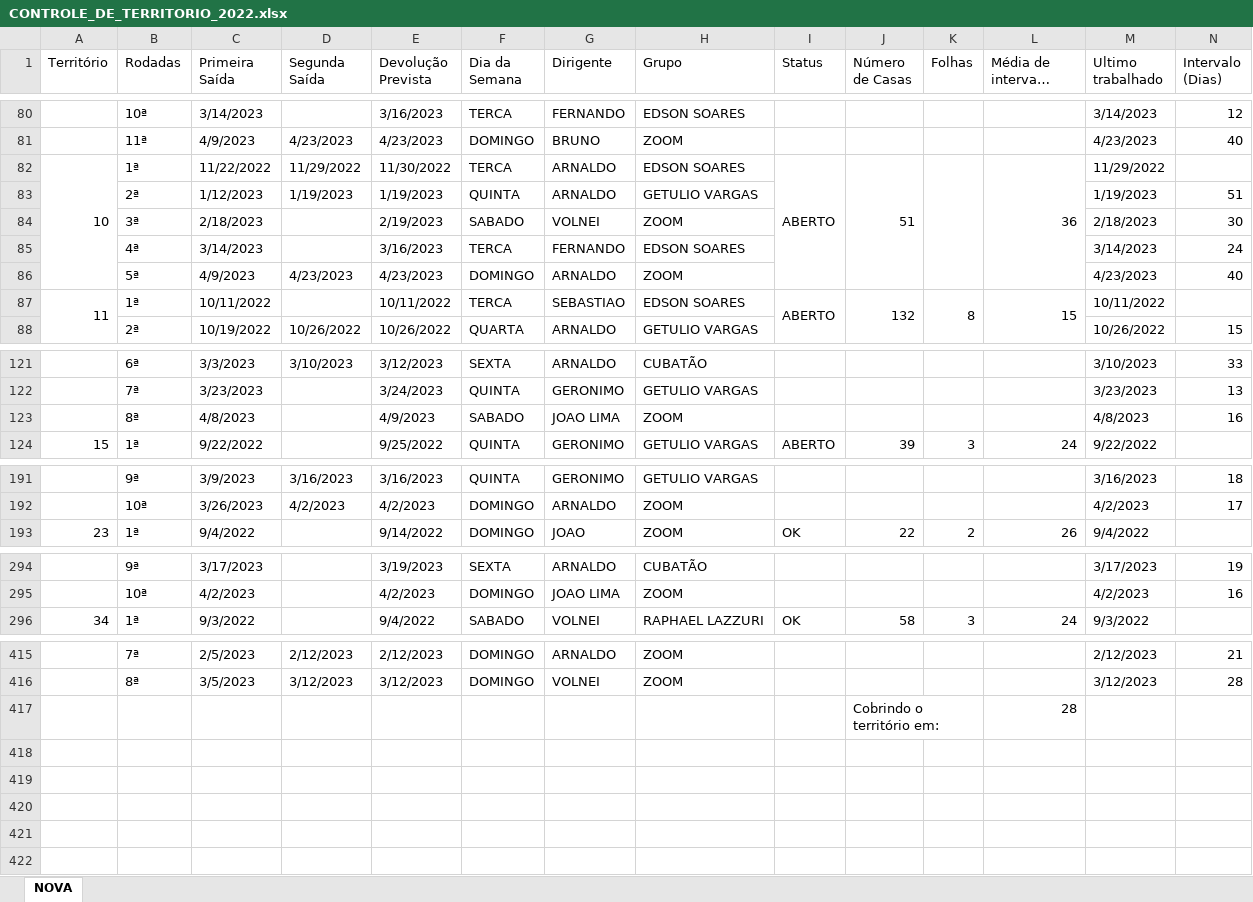
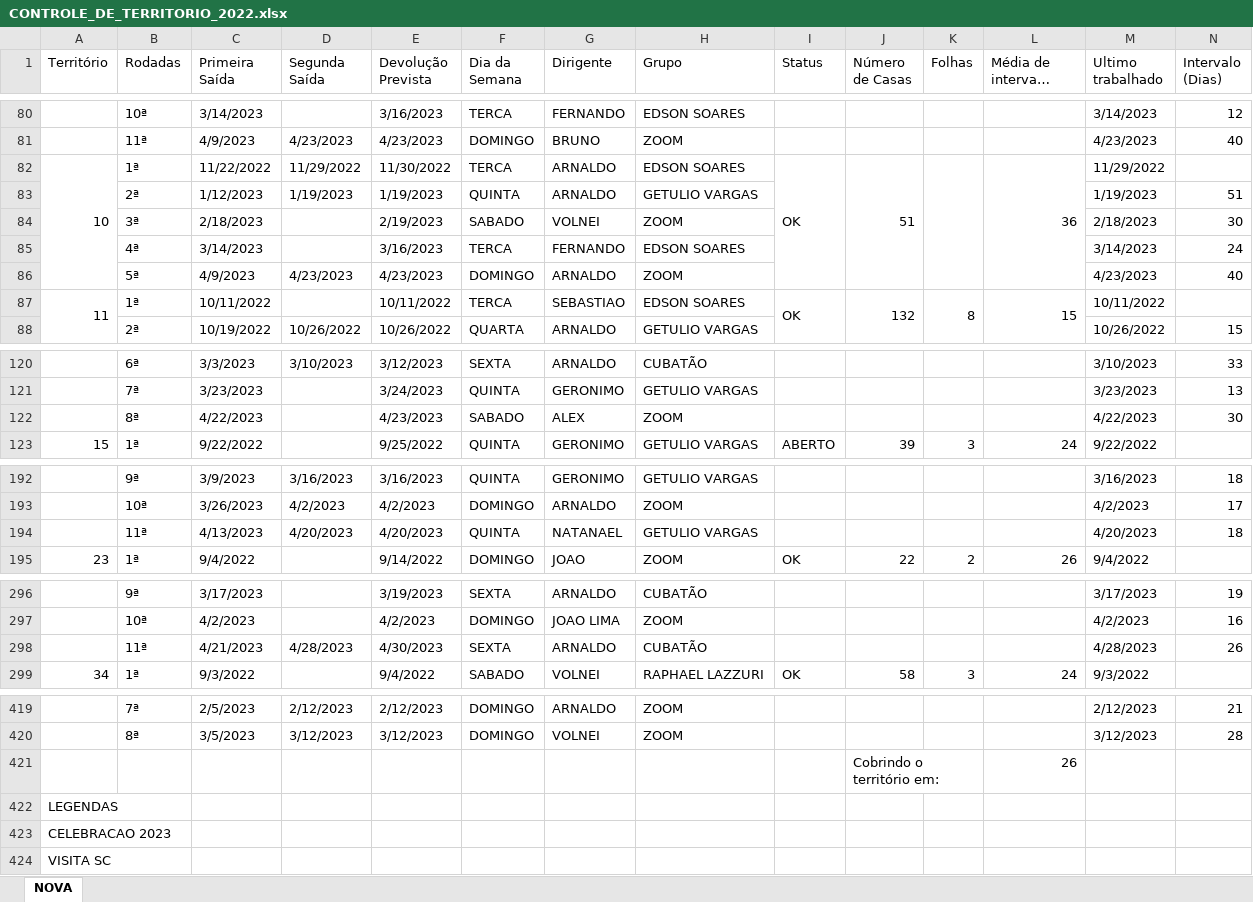
Before and after one commit to phchortolani/controle-territorio, an Excel workbook: sheet/CONTROLE_DE_TERRITORIO_2022.xlsx, sheet NOVA, drawn as a sheet; only a part is shown, gaps mark what is left out; long unchanged cells end in …; values as stored, in another font and other column widths than the file's, no cell formats; removed rows and columns are numbered as before the commit, all else as after; the diff covers the shown part only; the diff names each change by its address in the sheet, - before the commit and + after, or states it on an @@ line.

```diff
--- a/sheet/CONTROLE_DE_TERRITORIO_2022.xlsx (sheet NOVA)
+++ b/sheet/CONTROLE_DE_TERRITORIO_2022.xlsx (sheet NOVA)
-I82 (Status): ABERTO
+I82 (Status): OK
-I87 (Status): ABERTO
+I87 (Status): OK
-C122 (Primeira Saída): 4/8/2023
+C122 (Primeira Saída): 4/22/2023
-E122 (Devolução Prevista): 4/9/2023
+E122 (Devolução Prevista): 4/23/2023
-G122 (Dirigente): JOAO LIMA
+G122 (Dirigente): ALEX
-M122 (Ultimo trabalhado): 4/8/2023
+M122 (Ultimo trabalhado): 4/22/2023
-N122 (Intervalo (Dias)): 16
+N122 (Intervalo (Dias)): 30
+row 194:  | 11ª | 4/13/2023 | 4/20/2023 | 4/20/2023 | QUINTA | NATANAEL | GETULIO VARGAS |  |  |  |  | 4/20/2023 | 18
+row 298:  | 11ª | 4/21/2023 | 4/28/2023 | 4/30/2023 | SEXTA | ARNALDO | CUBATÃO |  |  |  |  | 4/28/2023 | 26
+row 421:  |  |  |  |  |  |  |  |  | Cobrindo o território em: |  | 26
@@ column A (Território) renumbered in row 422 @@
-J422 (Número de Casas): Cobrindo o território em:
+J422 (Número de Casas): (empty)
-J417:K417 merged
-L422 (Média de intervalo (dias)): 28
+L422 (Média de intervalo (dias)): (empty)
+row 423: CELEBRACAO 2023
+row 424: VISITA SC
```
Also changed, not shown: 3 added rows, 1 removed row and 31 edited cells elsewhere in this sheet, cell formats, formulas that keep their value, 1 other file.
